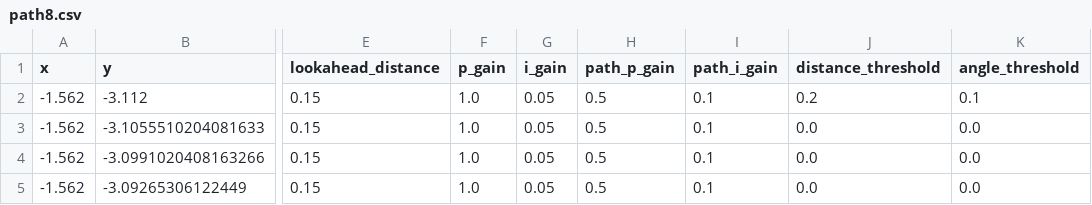
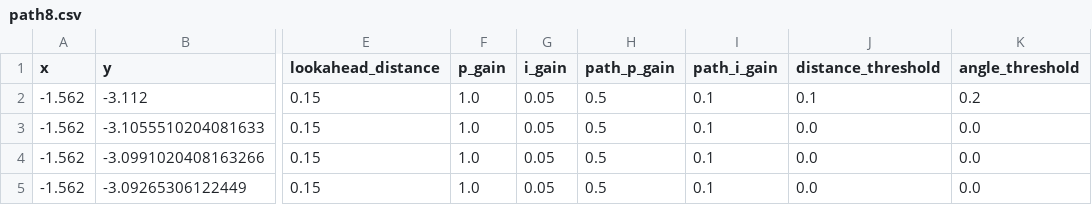
Before and after one commit to NeyagawaRobocons/chassis_haru_robo2024, a CSV file: pure_pursuit/csv/path8.csv, drawn as a sheet; only a part is shown, gaps mark what is left out; the diff names each change by its address in the sheet, - before the commit and + after, or states it on an @@ line.

```diff
--- a/pure_pursuit/csv/path8.csv
+++ b/pure_pursuit/csv/path8.csv
-J2 (distance_threshold): 0.2
+J2 (distance_threshold): 0.1
-K2 (angle_threshold): 0.1
+K2 (angle_threshold): 0.2
```
Also changed, not shown: pure_pursuit/csv/path11.csv, pure_pursuit/csv/path13.csv, 2 other files.
